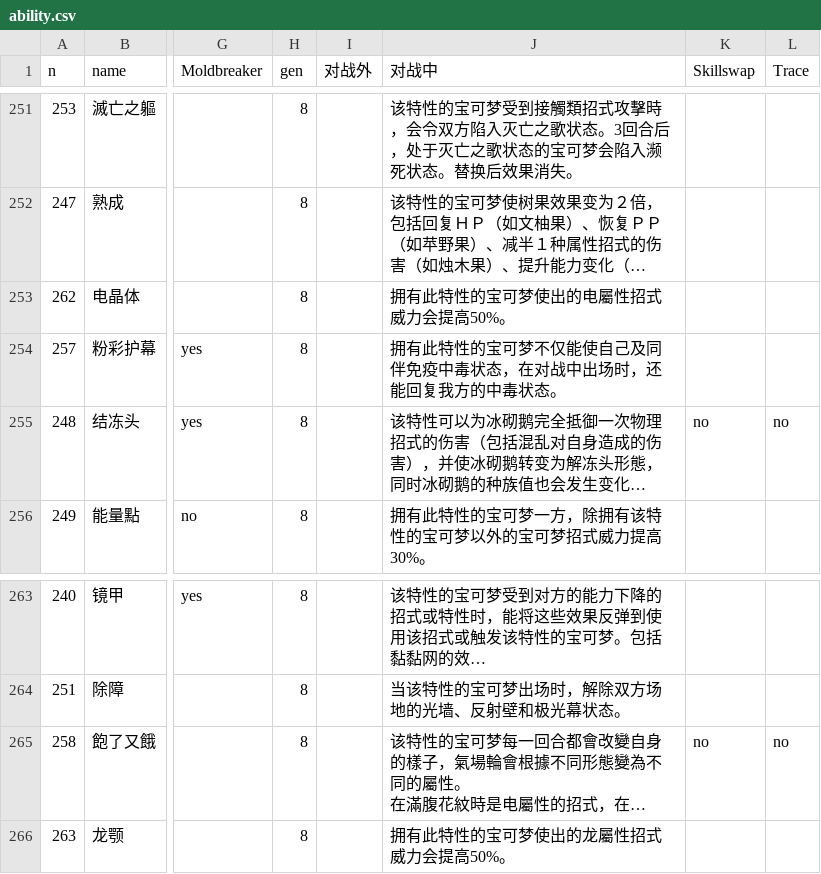
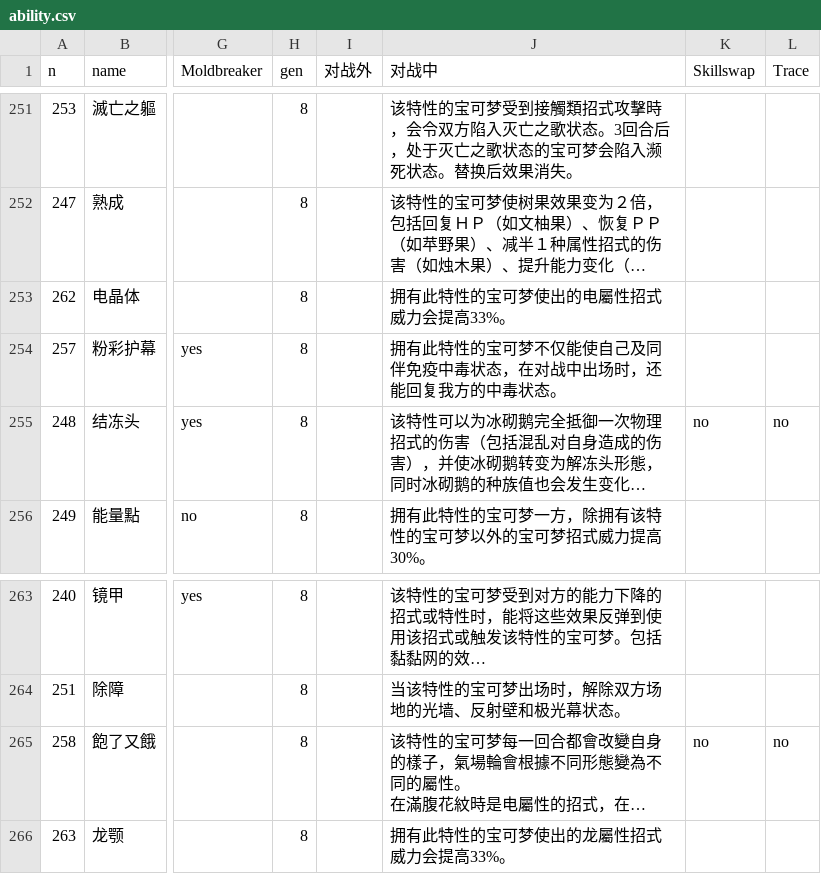
Before and after one commit to Dumeng/pm-dataset, a CSV file: dataset/ability.csv, drawn as a sheet; only a part is shown, gaps mark what is left out; long unchanged cells end in …; the diff names each change by its address in the sheet, - before the commit and + after, or states it on an @@ line.

```diff
--- a/dataset/ability.csv
+++ b/dataset/ability.csv
-J253 (对战中): 拥有此特性的宝可梦使出的电屬性招式威力会提高50%。
+J253 (对战中): 拥有此特性的宝可梦使出的电屬性招式威力会提高33%。
-J266 (对战中): 拥有此特性的宝可梦使出的龙屬性招式威力会提高50%。
+J266 (对战中): 拥有此特性的宝可梦使出的龙屬性招式威力会提高33%。
```
